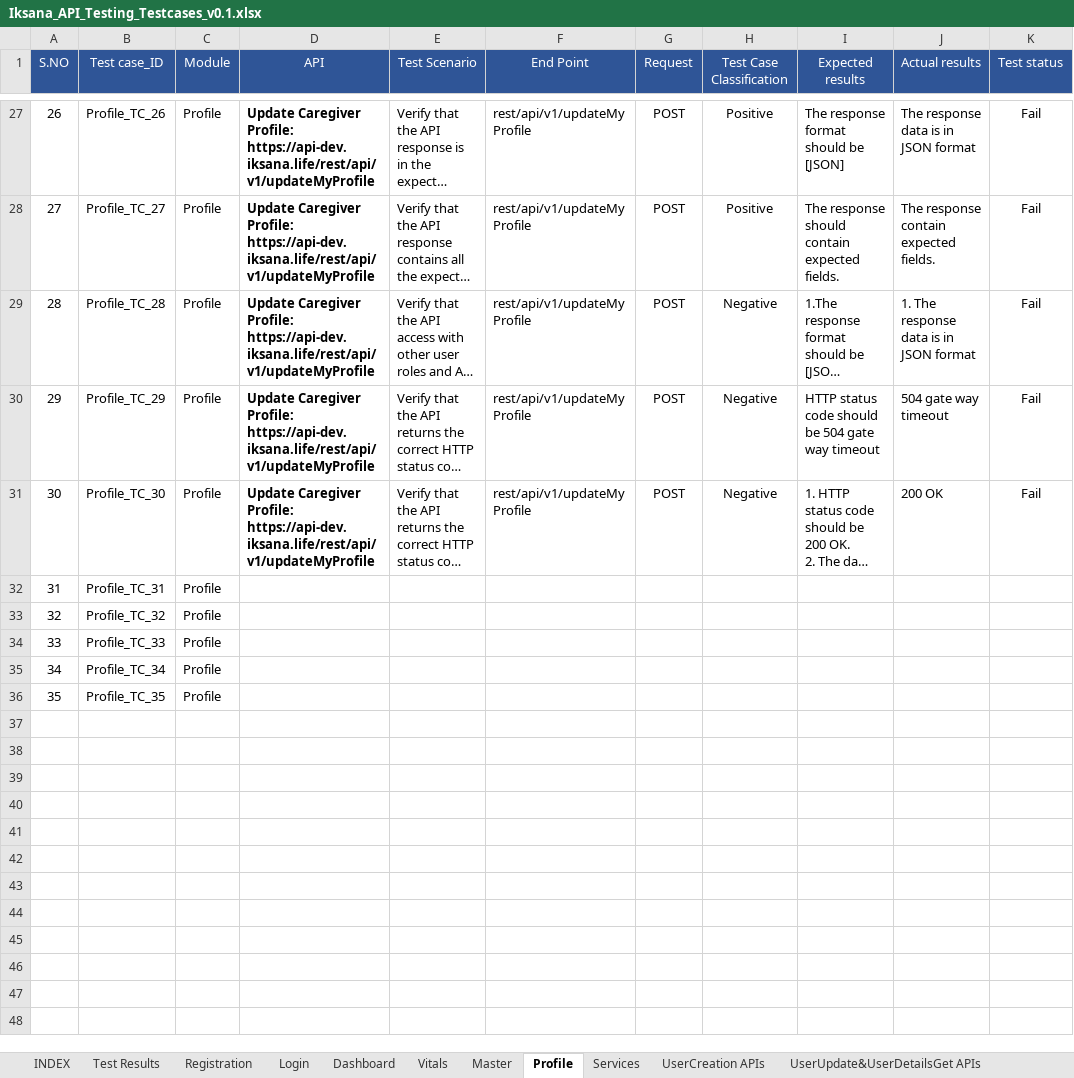
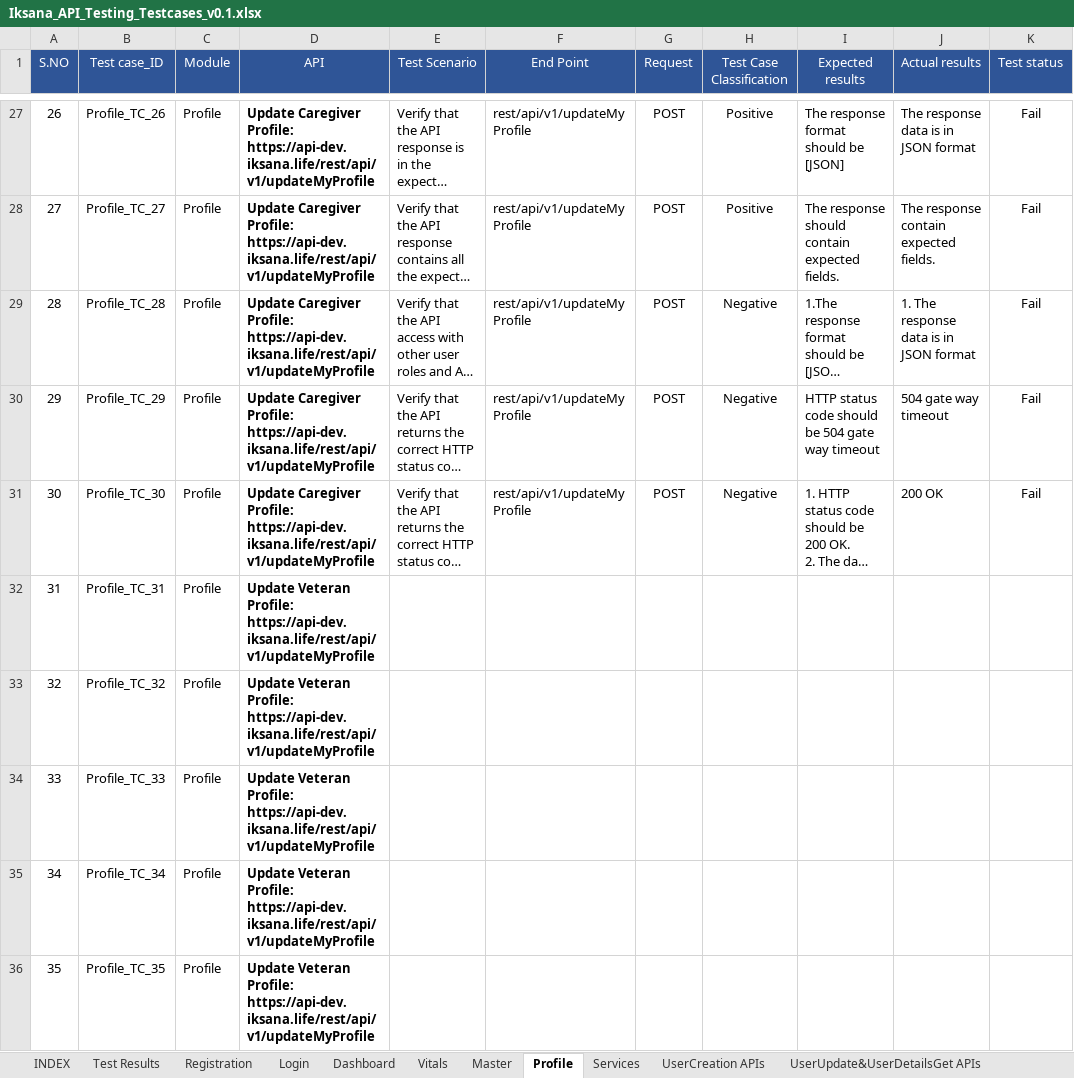
Before and after one commit to Emarson-S/IKSANA_API_TESTING, an Excel workbook: IKSANA_API_TESTING/Files/Iksana_API_Testing_Testcases_v0.1.xlsx, sheet Profile, drawn as a sheet; only a part is shown, gaps mark what is left out; long unchanged cells end in …; values as stored, in another font and other column widths than the file's, no borders; the diff names each change by its address in the sheet, - before the commit and + after, or states it on an @@ line.

Commit message:
Profile file changes

```diff
--- a/IKSANA_API_TESTING/Files/Iksana_API_Testing_Testcases_v0.1.xlsx (sheet Profile)
+++ b/IKSANA_API_TESTING/Files/Iksana_API_Testing_Testcases_v0.1.xlsx (sheet Profile)
-D32:D36 (API): (empty)
+D32:D36 (API): Update Veteran Profile: https://api-dev.iksana.life/rest/api/v1/updateMyProfile
```
